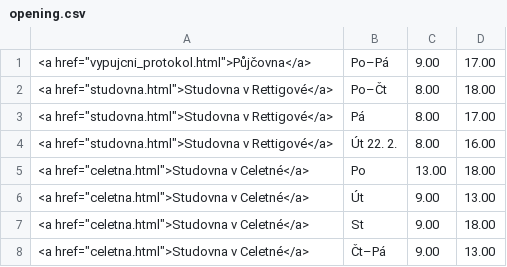
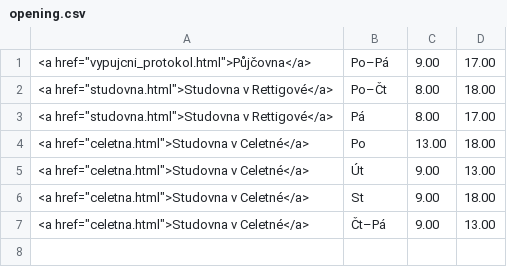
Before and after one commit to michal-h21/pedf-web-navrh, a CSV file: data/opening.csv, drawn as a sheet; the diff names each change by its address in the sheet, - before the commit and + after, or states it on an @@ line.

Commit message:
normalni oteviracka

```diff
--- a/data/opening.csv
+++ b/data/opening.csv
-row 4: <a href="studovna.html">Studovna v Rettigové</a> | Út 22. 2. | 8.00 | 16.00
```
